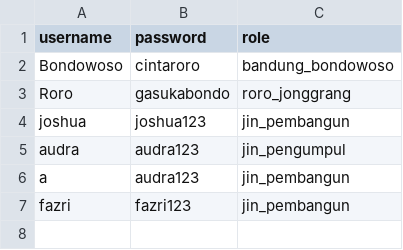
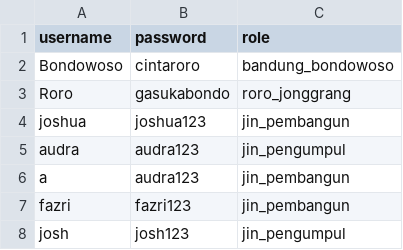
Before and after one commit to Syfoe/Tubes-Daspro-K-11-Kel-08, a CSV file: user.csv, drawn as a sheet; the diff names each change by its address in the sheet, - before the commit and + after, or states it on an @@ line.

```diff
--- a/user.csv
+++ b/user.csv
+row 8: josh | josh123 | jin_pengumpul
```
Also changed, not shown: 4 other files.
